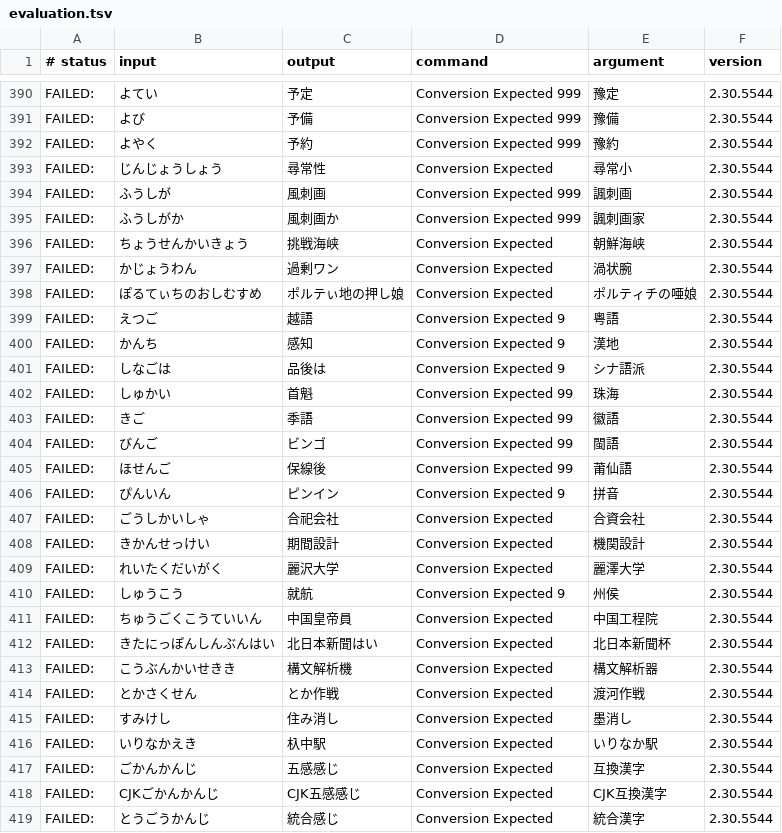
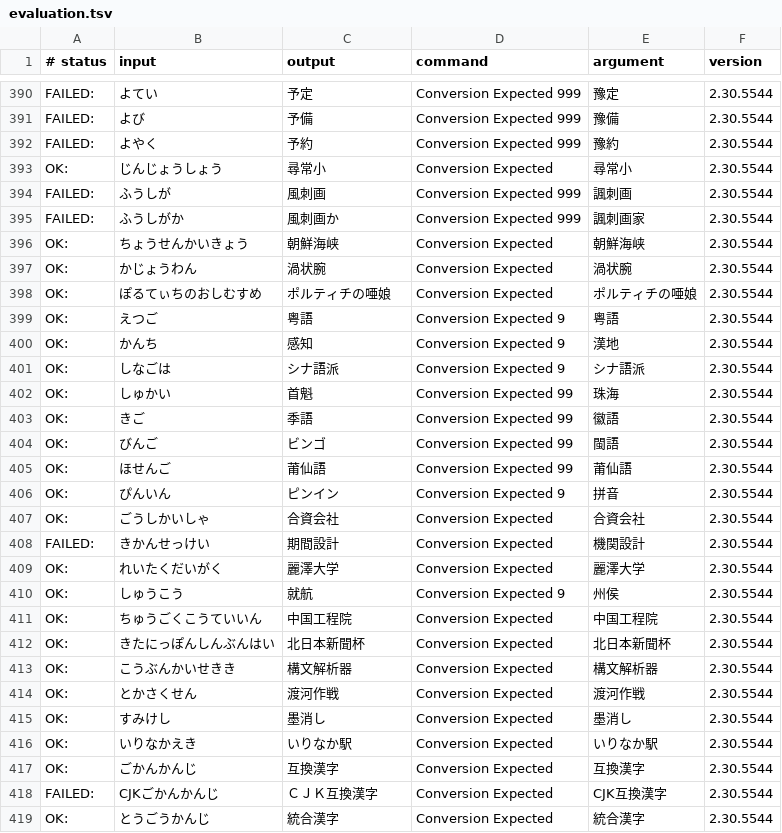
Before and after one commit to kimata1007/mozc-wai, a TSV file: src/data/dictionary_oss/evaluation.tsv, drawn as a sheet; only a part is shown, gaps mark what is left out; the diff covers the shown part only.

```diff
--- a/src/data/dictionary_oss/evaluation.tsv
+++ b/src/data/dictionary_oss/evaluation.tsv
@@ -392,28 +392,28 @@ FAILED:	よび	予備	Conversion Expected 999	豫備	2.30.5544
 FAILED:	よやく	予約	Conversion Expected 999	豫約	2.30.5544
-FAILED:	じんじょうしょう	尋常性	Conversion Expected	尋常小	2.30.5544
+OK:	じんじょうしょう	尋常小	Conversion Expected	尋常小	2.30.5544
 FAILED:	ふうしが	風刺画	Conversion Expected 999	諷刺画	2.30.5544
 FAILED:	ふうしがか	風刺画か	Conversion Expected 999	諷刺画家	2.30.5544
-FAILED:	ちょうせんかいきょう	挑戦海峡	Conversion Expected	朝鮮海峡	2.30.5544
-FAILED:	かじょうわん	過剰ワン	Conversion Expected	渦状腕	2.30.5544
-FAILED:	ぽるてぃちのおしむすめ	ポルテぃ地の押し娘	Conversion Expected	ポルティチの唖娘	2.30.5544
-FAILED:	えつご	越語	Conversion Expected 9	粤語	2.30.5544
-FAILED:	かんち	感知	Conversion Expected 9	漢地	2.30.5544
-FAILED:	しなごは	品後は	Conversion Expected 9	シナ語派	2.30.5544
-FAILED:	しゅかい	首魁	Conversion Expected 99	珠海	2.30.5544
-FAILED:	きご	季語	Conversion Expected 99	徽語	2.30.5544
-FAILED:	びんご	ビンゴ	Conversion Expected 99	閩語	2.30.5544
-FAILED:	ほせんご	保線後	Conversion Expected 99	莆仙語	2.30.5544
-FAILED:	ぴんいん	ピンイン	Conversion Expected 9	拼音	2.30.5544
-FAILED:	ごうしかいしゃ	合祀会社	Conversion Expected	合資会社	2.30.5544
+OK:	ちょうせんかいきょう	朝鮮海峡	Conversion Expected	朝鮮海峡	2.30.5544
+OK:	かじょうわん	渦状腕	Conversion Expected	渦状腕	2.30.5544
+OK:	ぽるてぃちのおしむすめ	ポルティチの唖娘	Conversion Expected	ポルティチの唖娘	2.30.5544
+OK:	えつご	粤語	Conversion Expected 9	粤語	2.30.5544
+OK:	かんち	感知	Conversion Expected 9	漢地	2.30.5544
+OK:	しなごは	シナ語派	Conversion Expected 9	シナ語派	2.30.5544
+OK:	しゅかい	首魁	Conversion Expected 99	珠海	2.30.5544
+OK:	きご	季語	Conversion Expected 99	徽語	2.30.5544
+OK:	びんご	ビンゴ	Conversion Expected 99	閩語	2.30.5544
+OK:	ほせんご	莆仙語	Conversion Expected 99	莆仙語	2.30.5544
+OK:	ぴんいん	ピンイン	Conversion Expected 9	拼音	2.30.5544
+OK:	ごうしかいしゃ	合資会社	Conversion Expected	合資会社	2.30.5544
 FAILED:	きかんせっけい	期間設計	Conversion Expected	機関設計	2.30.5544
-FAILED:	れいたくだいがく	麗沢大学	Conversion Expected	麗澤大学	2.30.5544
-FAILED:	しゅうこう	就航	Conversion Expected 9	州侯	2.30.5544
-FAILED:	ちゅうごくこうていいん	中国皇帝員	Conversion Expected	中国工程院	2.30.5544
-FAILED:	きたにっぽんしんぶんはい	北日本新聞はい	Conversion Expected	北日本新聞杯	2.30.5544
-FAILED:	こうぶんかいせきき	構文解析機	Conversion Expected	構文解析器	2.30.5544
-FAILED:	とかさくせん	とか作戦	Conversion Expected	渡河作戦	2.30.5544
-FAILED:	すみけし	住み消し	Conversion Expected	墨消し	2.30.5544
-FAILED:	いりなかえき	杁中駅	Conversion Expected	いりなか駅	2.30.5544
-FAILED:	ごかんかんじ	五感感じ	Conversion Expected	互換漢字	2.30.5544
-FAILED:	CJKごかんかんじ	CJK五感感じ	Conversion Expected	CJK互換漢字	2.30.5544
-FAILED:	とうごうかんじ	統合感じ	Conversion Expected	統合漢字	2.30.5544
+OK:	れいたくだいがく	麗澤大学	Conversion Expected	麗澤大学	2.30.5544
+OK:	しゅうこう	就航	Conversion Expected 9	州侯	2.30.5544
+OK:	ちゅうごくこうていいん	中国工程院	Conversion Expected	中国工程院	2.30.5544
+OK:	きたにっぽんしんぶんはい	北日本新聞杯	Conversion Expected	北日本新聞杯	2.30.5544
+OK:	こうぶんかいせきき	構文解析器	Conversion Expected	構文解析器	2.30.5544
+OK:	とかさくせん	渡河作戦	Conversion Expected	渡河作戦	2.30.5544
+OK:	すみけし	墨消し	Conversion Expected	墨消し	2.30.5544
+OK:	いりなかえき	いりなか駅	Conversion Expected	いりなか駅	2.30.5544
+OK:	ごかんかんじ	互換漢字	Conversion Expected	互換漢字	2.30.5544
+FAILED:	CJKごかんかんじ	ＣＪＫ互換漢字	Conversion Expected	CJK互換漢字	2.30.5544
+OK:	とうごうかんじ	統合漢字	Conversion Expected	統合漢字	2.30.5544
```
Also changed, not shown: 21 edited cells elsewhere in this file, src/data/dictionary_manual/places.tsv, src/data/dictionary_manual/words.tsv.
